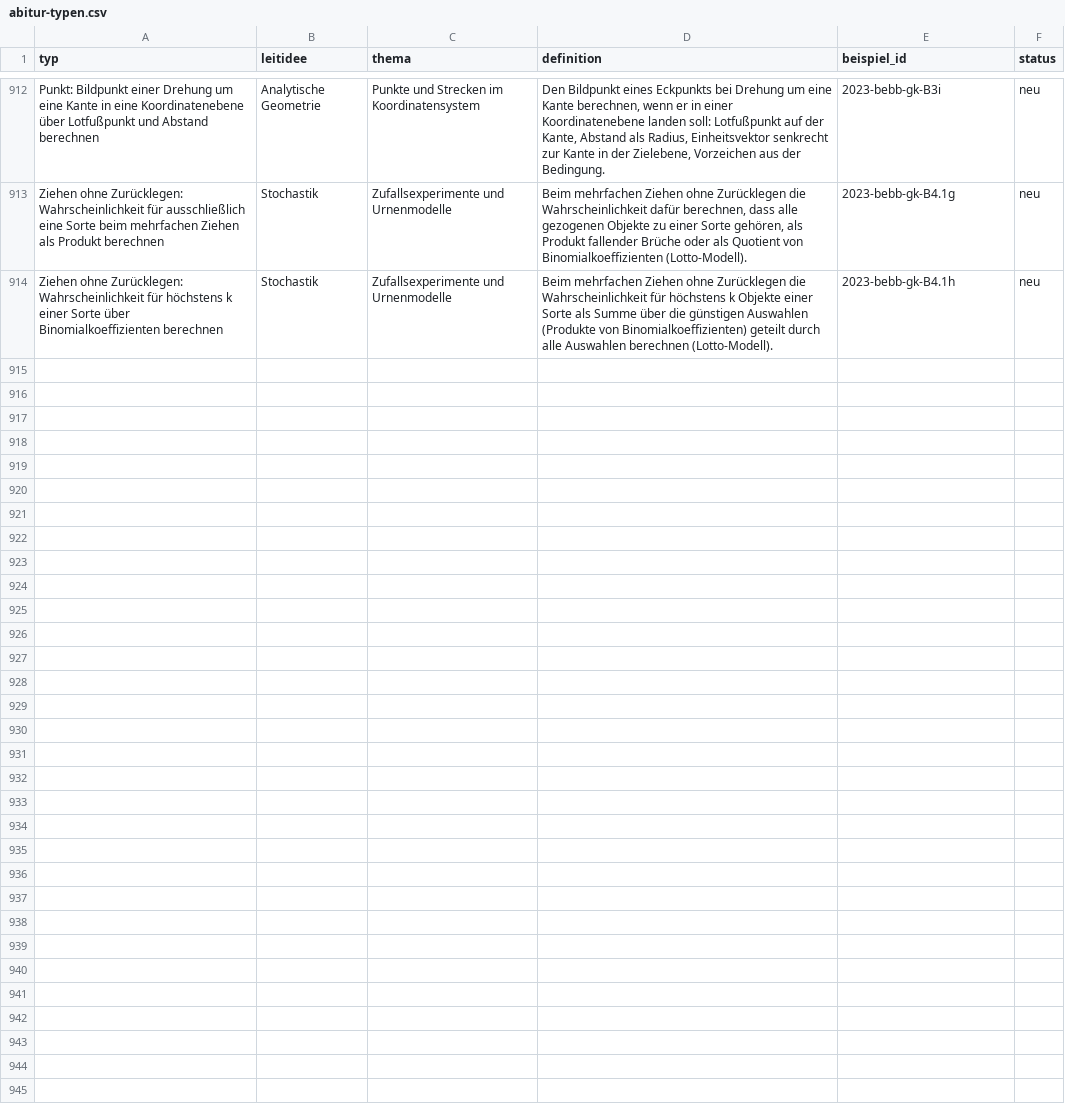
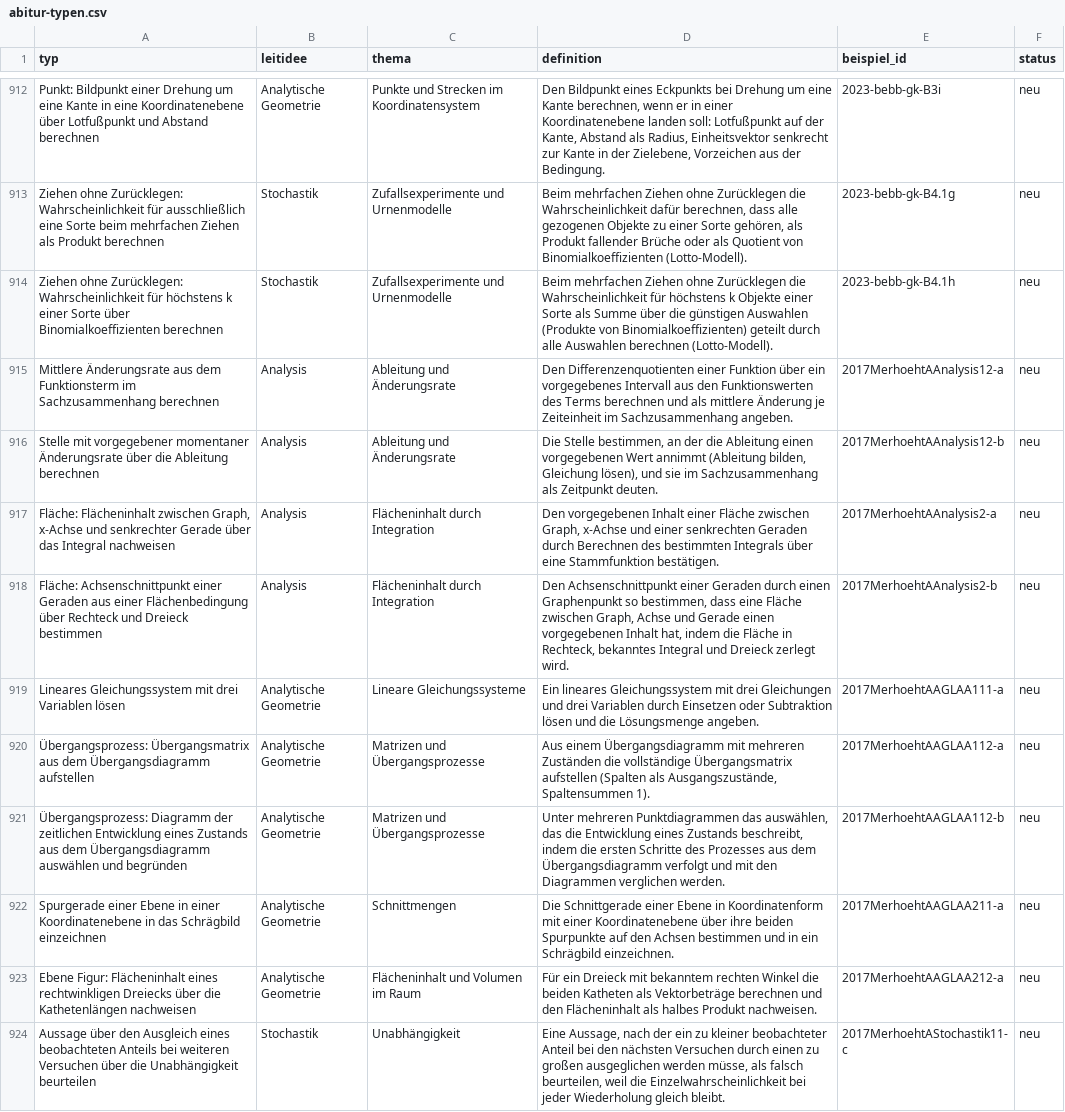
Before and after one commit to hz-0801/mathe-nachhilfe, a CSV file: abitur-typen.csv, drawn as a sheet; only a part is shown, gaps mark what is left out; the diff names each change by its address in the sheet, - before the commit and + after, or states it on an @@ line.

```diff
--- a/abitur-typen.csv
+++ b/abitur-typen.csv
+row 915: Mittlere Änderungsrate aus dem Funktionsterm im Sachzusammenhang berechnen | Analysis | Ableitung und Änderungsrate | Den Differenzenquotienten einer Funktion über ein vorgegebenes Intervall aus den Funktionswerten des Terms berechnen und als mittlere Änderung je Zeiteinheit im Sachzusammenhang angeben. | 2017MerhoehtAAnalysis12-a | neu
+row 916: Stelle mit vorgegebener momentaner Änderungsrate über die Ableitung berechnen | Analysis | Ableitung und Änderungsrate | Die Stelle bestimmen, an der die Ableitung einen vorgegebenen Wert annimmt (Ableitung bilden, Gleichung lösen), und sie im Sachzusammenhang als Zeitpunkt deuten. | 2017MerhoehtAAnalysis12-b | neu
+row 917: Fläche: Flächeninhalt zwischen Graph, x-Achse und senkrechter Gerade über das Integral nachweisen | Analysis | Flächeninhalt durch Integration | Den vorgegebenen Inhalt einer Fläche zwischen Graph, x-Achse und einer senkrechten Geraden durch Berechnen des bestimmten Integrals über eine Stammfunktion bestätigen. | 2017MerhoehtAAnalysis2-a | neu
+row 918: Fläche: Achsenschnittpunkt einer Geraden aus einer Flächenbedingung über Rechteck und Dreieck bestimmen | Analysis | Flächeninhalt durch Integration | Den Achsenschnittpunkt einer Geraden durch einen Graphenpunkt so bestimmen, dass eine Fläche zwischen Graph, Achse und Gerade einen vorgegebenen Inhalt hat, indem die Fläche in Rechteck, bekanntes Integral und Dreieck zerlegt wird. | 2017MerhoehtAAnalysis2-b | neu
+row 919: Lineares Gleichungssystem mit drei Variablen lösen | Analytische Geometrie | Lineare Gleichungssysteme | Ein lineares Gleichungssystem mit drei Gleichungen und drei Variablen durch Einsetzen oder Subtraktion lösen und die Lösungsmenge angeben. | 2017MerhoehtAAGLAA111-a | neu
+row 920: Übergangsprozess: Übergangsmatrix aus dem Übergangsdiagramm aufstellen | Analytische Geometrie | Matrizen und Übergangsprozesse | Aus einem Übergangsdiagramm mit mehreren Zuständen die vollständige Übergangsmatrix aufstellen (Spalten als Ausgangszustände, Spaltensummen 1). | 2017MerhoehtAAGLAA112-a | neu
+row 921: Übergangsprozess: Diagramm der zeitlichen Entwicklung eines Zustands aus dem Übergangsdiagramm auswählen und begründen | Analytische Geometrie | Matrizen und Übergangsprozesse | Unter mehreren Punktdiagrammen das auswählen, das die Entwicklung eines Zustands beschreibt, indem die ersten Schritte des Prozesses aus dem Übergangsdiagramm verfolgt und mit den Diagrammen verglichen werden. | 2017MerhoehtAAGLAA112-b | neu
+row 922: Spurgerade einer Ebene in einer Koordinatenebene in das Schrägbild einzeichnen | Analytische Geometrie | Schnittmengen | Die Schnittgerade einer Ebene in Koordinatenform mit einer Koordinatenebene über ihre beiden Spurpunkte auf den Achsen bestimmen und in ein Schrägbild einzeichnen. | 2017MerhoehtAAGLAA211-a | neu
+row 923: Ebene Figur: Flächeninhalt eines rechtwinkligen Dreiecks über die Kathetenlängen nachweisen | Analytische Geometrie | Flächeninhalt und Volumen im Raum | Für ein Dreieck mit bekanntem rechten Winkel die beiden Katheten als Vektorbeträge berechnen und den Flächeninhalt als halbes Produkt nachweisen. | 2017MerhoehtAAGLAA212-a | neu
+row 924: Aussage über den Ausgleich eines beobachteten Anteils bei weiteren Versuchen über die Unabhängigkeit beurteilen | Stochastik | Unabhängigkeit | Eine Aussage, nach der ein zu kleiner beobachteter Anteil bei den nächsten Versuchen durch einen zu großen ausgeglichen werden müsse, als falsch beurteilen, weil die Einzelwahrscheinlichkeit bei jeder Wiederholung gleich bleibt. | 2017MerhoehtAStochastik11-c | neu
```
Also changed, not shown: 4 other files.
